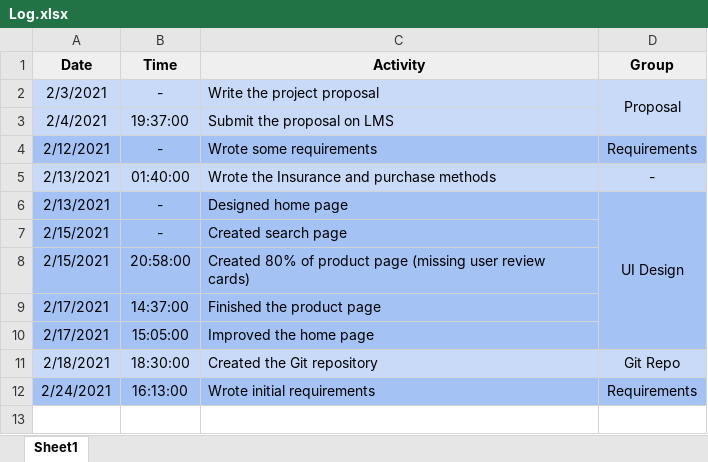
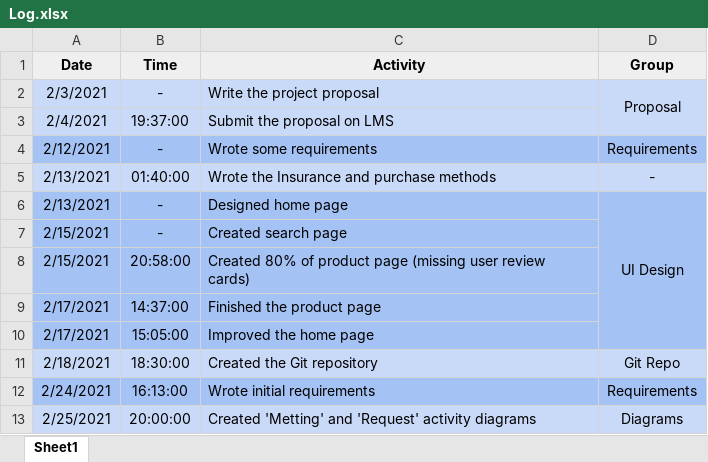
Before and after one commit to ElforL/Graduation-Project, an Excel workbook: Log.xlsx, sheet Sheet1, drawn as a sheet; values as stored, in another font and other column widths than the file's, no borders; the diff names each change by its address in the sheet, - before the commit and + after, or states it on an @@ line.

Commit message:
📈 Created 'Metting' and 'Request' activity diagrams

```diff
--- a/Log.xlsx (sheet Sheet1)
+++ b/Log.xlsx (sheet Sheet1)
+row 13: 2/25/2021 | 20:00:00 | Created 'Metting' and 'Request' activity diagrams | Diagrams
```
Also changed, not shown: 1 other file.
